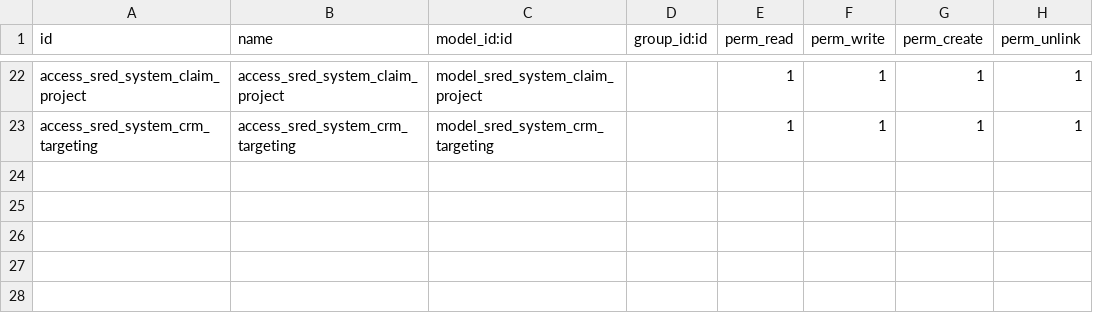
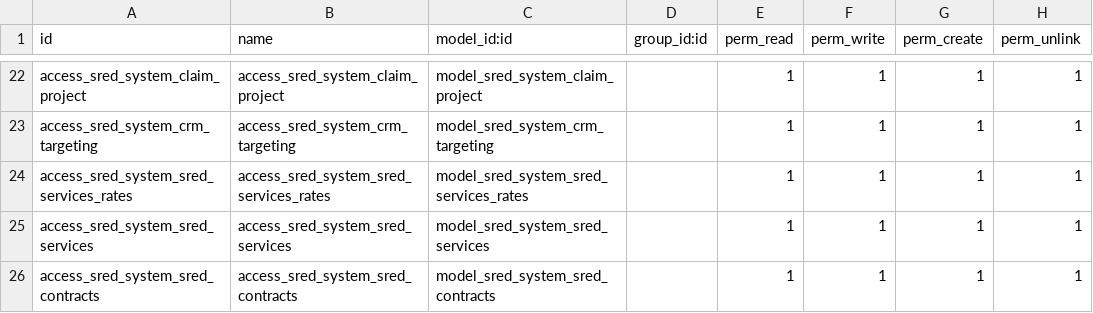
Before and after one commit to robertallanroker/sred_system, a CSV file: security/ir.model.access.csv, drawn as a sheet; only a part is shown, gaps mark what is left out.

```diff
--- a/security/ir.model.access.csv
+++ b/security/ir.model.access.csv
@@ -23 +23,4 @@ access_sred_system_claim_project,access_sred_system_claim_project,model_sred_sys
 access_sred_system_crm_targeting,access_sred_system_crm_targeting,model_sred_system_crm_targeting,,1,1,1,1
+access_sred_system_sred_services_rates,access_sred_system_sred_services_rates,model_sred_system_sred_services_rates,,1,1,1,1
+access_sred_system_sred_services,access_sred_system_sred_services,model_sred_system_sred_services,,1,1,1,1
+access_sred_system_sred_contracts,access_sred_system_sred_contracts,model_sred_system_sred_contracts,,1,1,1,1
```
Also changed, not shown: 16 other files.
